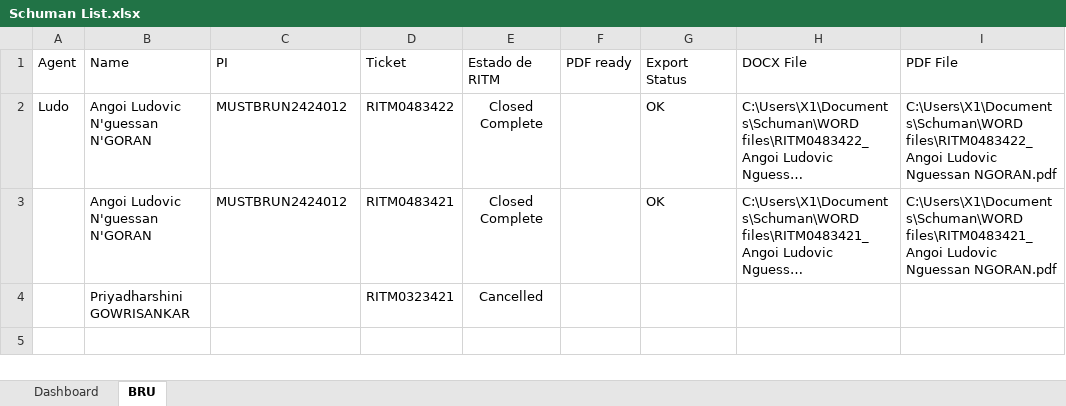
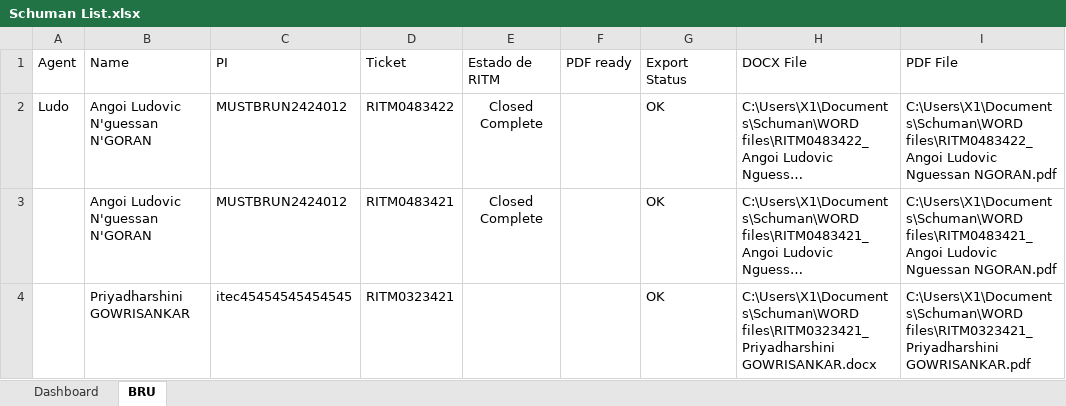
Before and after one commit to antoleod/Schuman, an Excel workbook: Schuman List.xlsx, sheet BRU, drawn as a sheet; long unchanged cells end in …; values as stored, in another font and other column widths than the file's, no borders; table styles not drawn; removed rows and columns are numbered as before the commit, all else as after; the diff names each change by its address in the sheet, - before the commit and + after, or states it on an @@ line.

```diff
--- a/Schuman List.xlsx (sheet BRU)
+++ b/Schuman List.xlsx (sheet BRU)
-row 4:  | Priyadharshini GOWRISANKAR |  | RITM0323421 | Cancelled
+row 4:  | Priyadharshini GOWRISANKAR | itec45454545454545 | RITM0323421 |  |  | OK | C:\Users\X1\Documents\Schuman\WORD files\RITM0323421_Priyadharshini GOWRISANKAR.docx | C:\Users\X1\Documents\Schuman\WORD files\RITM0323421_Priyadharshini GOWRISANKAR.pdf
```
Also changed, not shown: 6 other files.
